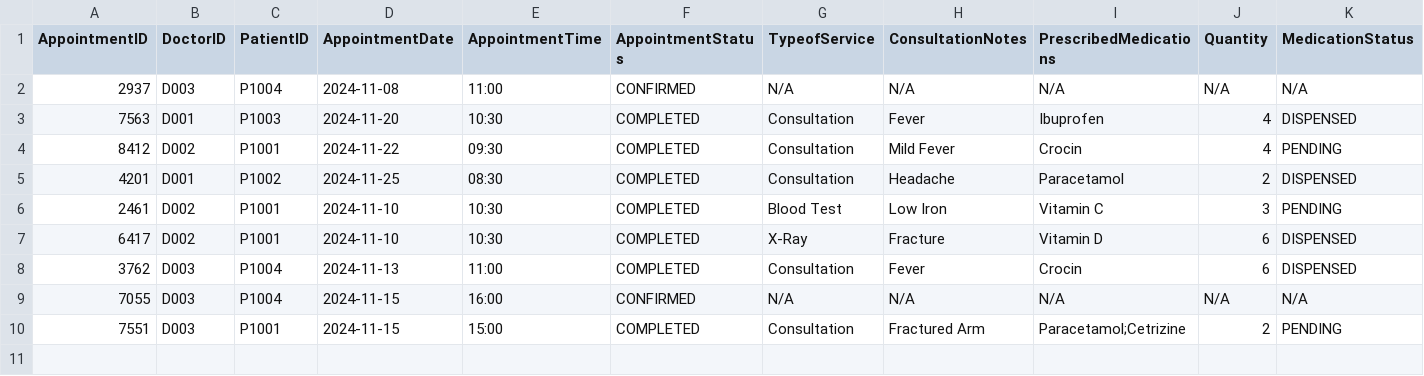
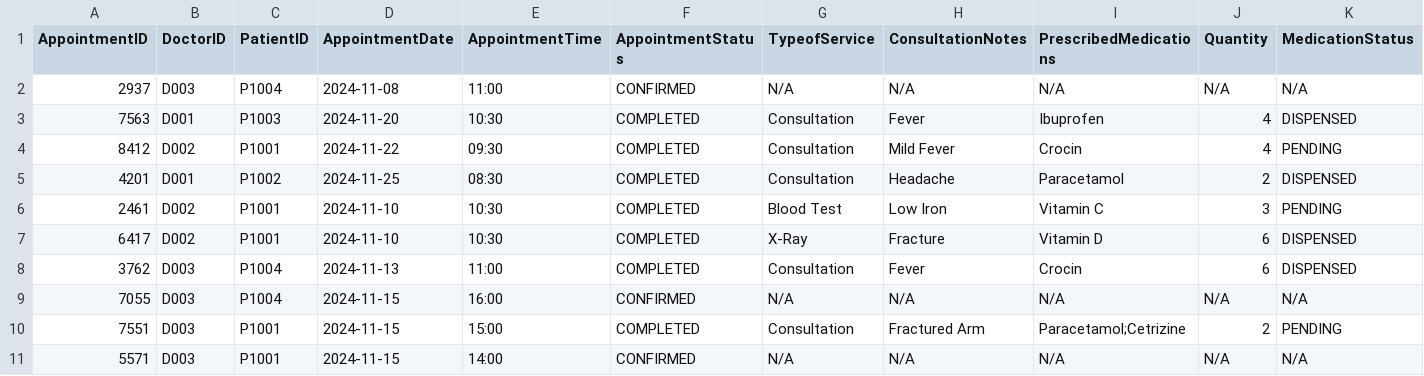
Before and after one commit to KuroInit/SC2002_Assignment, a CSV file: appointmentRequests.csv, drawn as a sheet.

```diff
--- a/appointmentRequests.csv
+++ b/appointmentRequests.csv
@@ -10 +10,2 @@ AppointmentID,DoctorID,PatientID,AppointmentDate,AppointmentTime,AppointmentStat
 7551,D003,P1001,2024-11-15,15:00,COMPLETED,Consultation,Fractured Arm,Paracetamol;Cetrizine,2,PENDING
+5571,D003,P1001,2024-11-15,14:00,CONFIRMED,N/A,N/A,N/A,N/A,N/A
```
Also changed, not shown: medicalRecords.csv, 2 other files.
